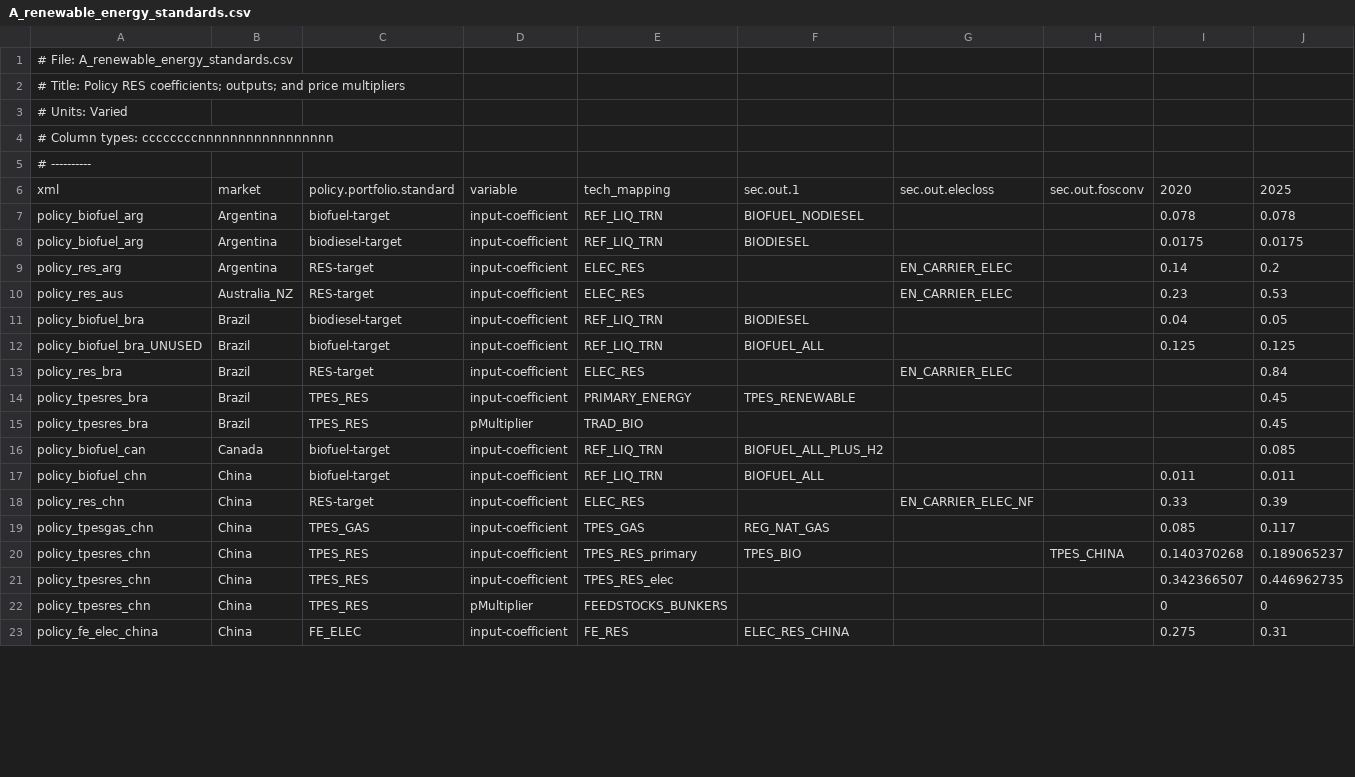
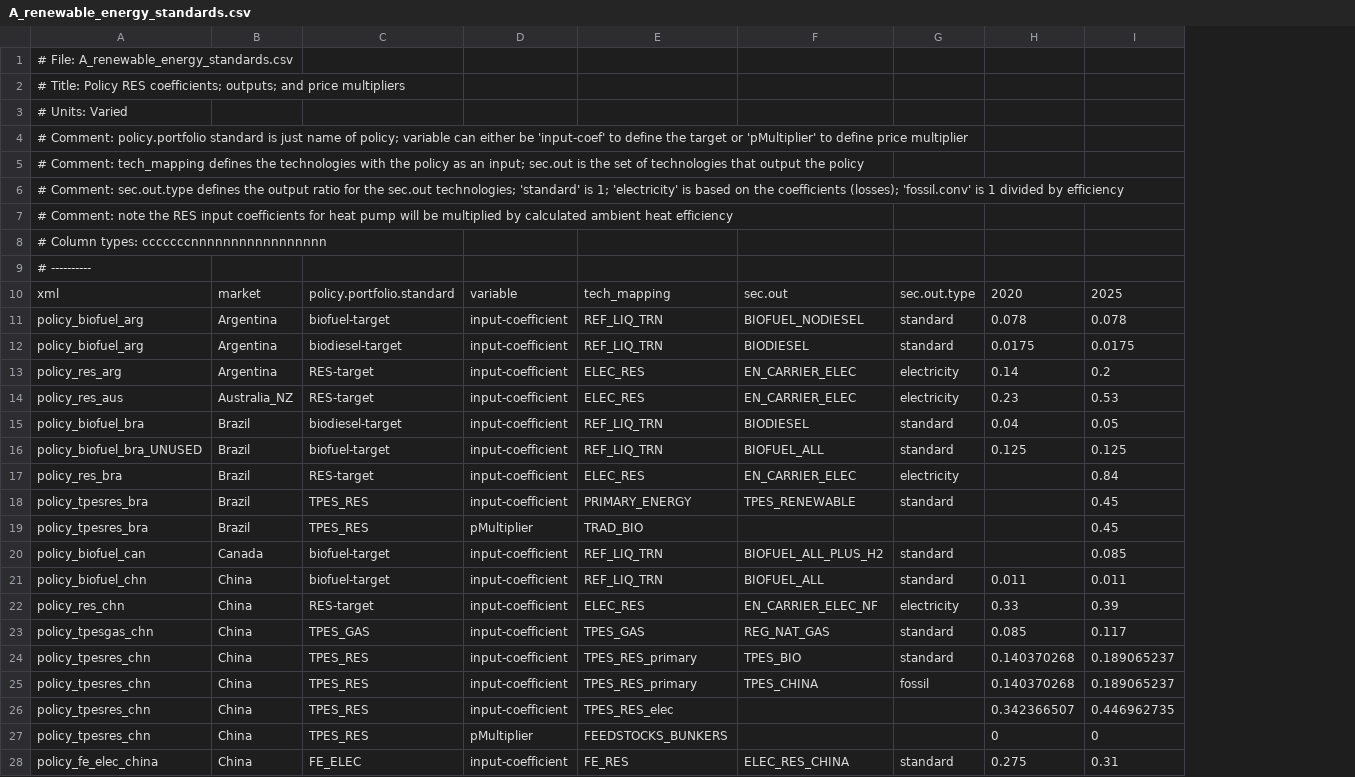
Before and after one commit to bc3LC-GCAMEurope/gcam-core, a CSV file: input/gcamdata/inst/extdata/policy/A_renewable_energy_standards.csv, drawn as a sheet; only a part is shown; removed rows and columns are numbered as before the commit, all else as after; rows hold the shown columns only; the diff covers the shown part only; the diff names each change by its address in the sheet, - before the commit and + after, or states it on an @@ line.

Commit message:
add heat pump to RES

```diff
--- a/input/gcamdata/inst/extdata/policy/A_renewable_energy_standards.csv
+++ b/input/gcamdata/inst/extdata/policy/A_renewable_energy_standards.csv
-column G, rows 6-18: sec.out.elecloss |  |  | EN_CARRIER_ELEC | EN_CARRIER_ELEC |  |  | EN_CARRIER_ELEC |  |  |  |  | EN_CARRIER_ELEC_NF
-column H, rows 6-20: sec.out.fosconv |  |  |  |  |  |  |  |  |  |  |  |  |  | TPES_CHINA
+column G, rows 10-24: sec.out.type | standard | standard | electricity | electricity | standard | standard | electricity | standard |  | standard | standard | electricity | standard | standard; row 28: standard
-A4: # Column types: ccccccccnnnnnnnnnnnnnnnnn
+A4: # Comment: policy.portfolio standard is just name of policy; variable can either be 'input-coef' to define the target or 'pMultiplier' to define price multiplier
+row 5: # Comment: tech_mapping defines the technologies with the policy as an input; sec.out is the set of technologies that output the policy
+row 6: # Comment: sec.out.type defines the output ratio for the sec.out technologies; 'standard' is 1; 'electricity' is based on the coefficients (losses); 'fossil.conv' is 1 divided by efficiency
+row 7: # Comment: note the RES input coefficients for heat pump will be multiplied by calculated ambient heat efficiency
+row 8: # Column types: cccccccnnnnnnnnnnnnnnnnn
-F10: sec.out.1
+F10: sec.out
-F13:F14: (empty)
+F13:F14: EN_CARRIER_ELEC
-F17: (empty)
+F17: EN_CARRIER_ELEC
-F22: (empty)
+F22: EN_CARRIER_ELEC_NF
+row 25: policy_tpesres_chn | China | TPES_RES | input-coefficient | TPES_RES_primary | TPES_CHINA | fossil | 0.140370268 | 0.189065237
```
Also changed, not shown: 1 added row, 3 moved rows and 8 edited cells elsewhere in this file, 2 other files.
